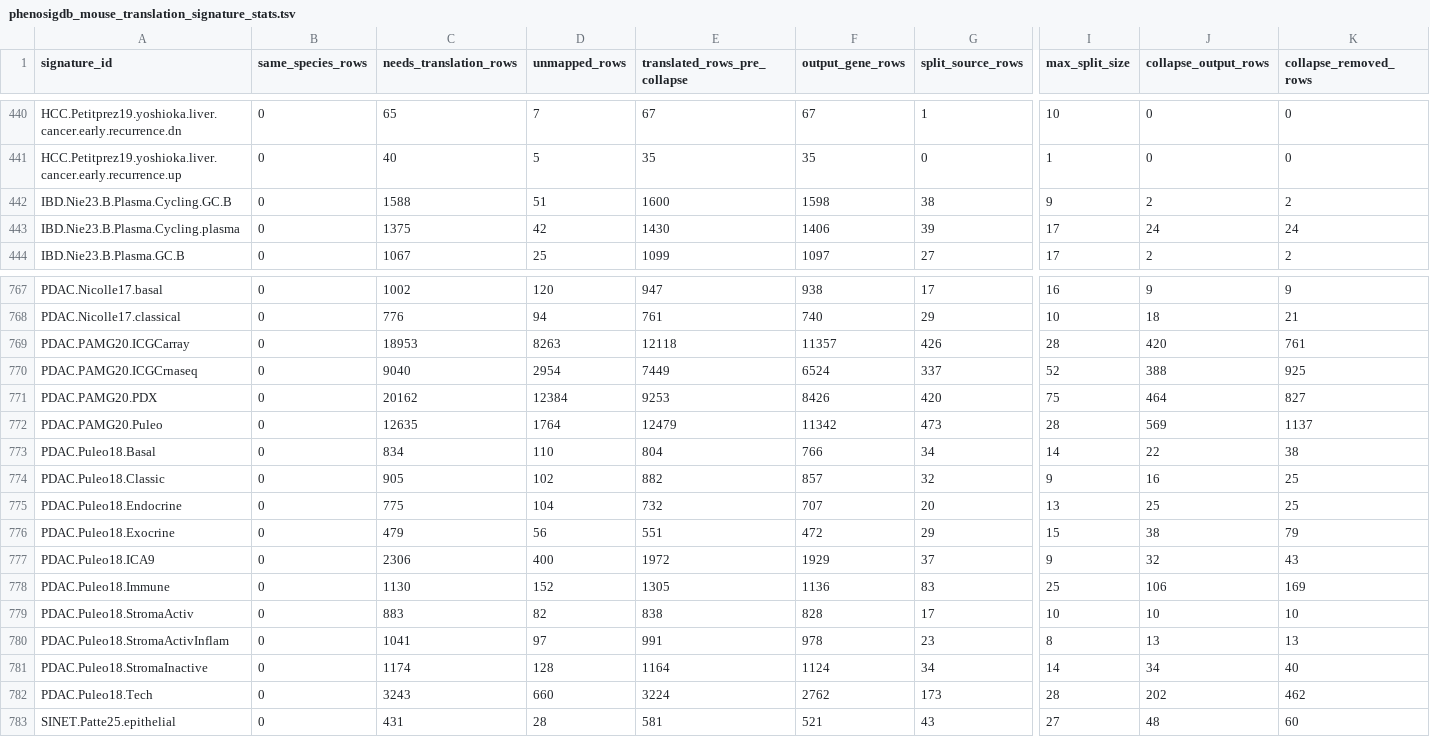
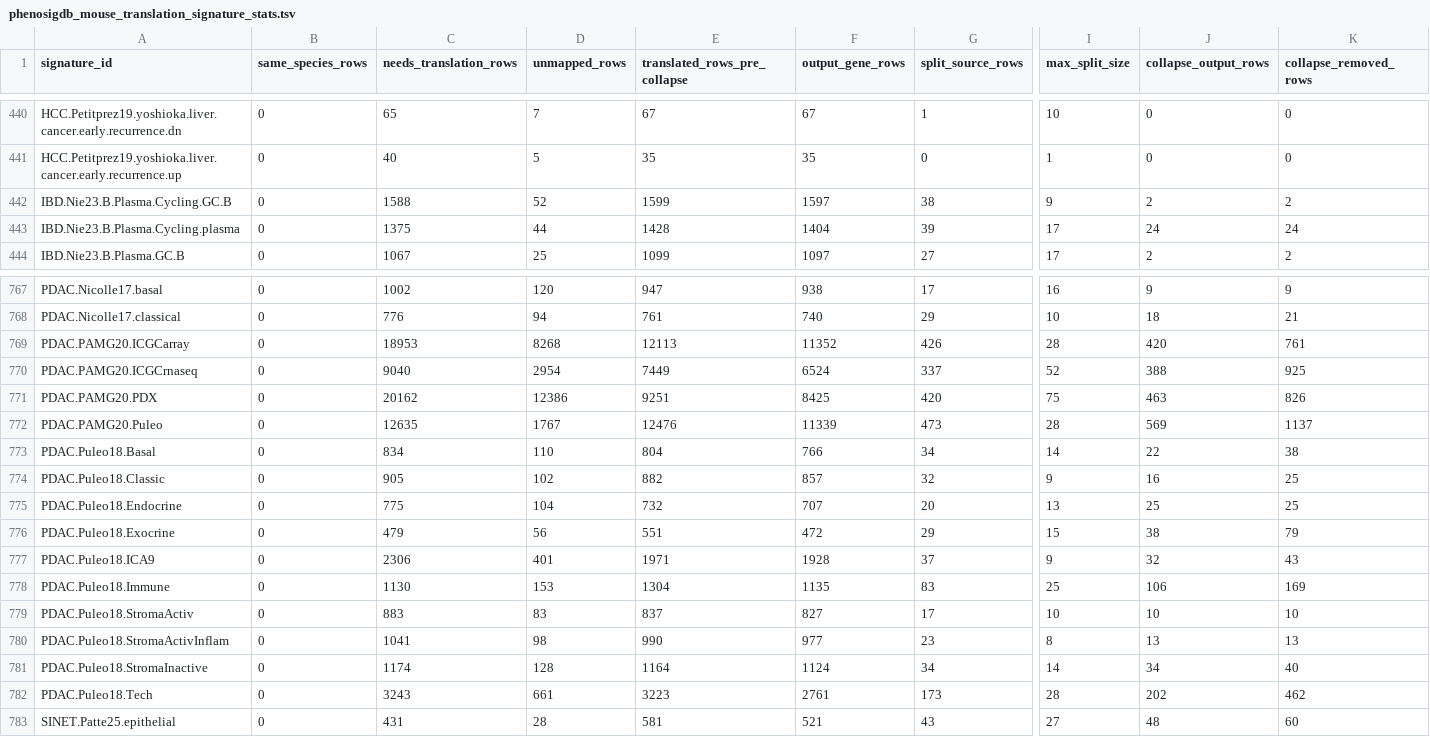
Before and after one commit to GeNeHetX/phenosigdb, a TSV file: data/phenosigdb_mouse_translation_signature_stats.tsv, drawn as a sheet; only a part is shown, gaps mark what is left out; the diff covers the shown part only; the diff names each change by its address in the sheet, - before the commit and + after, or states it on an @@ line.

```diff
--- a/data/phenosigdb_mouse_translation_signature_stats.tsv
+++ b/data/phenosigdb_mouse_translation_signature_stats.tsv
-D442 (unmapped_rows): 51
+D442 (unmapped_rows): 52
-E442 (translated_rows_pre_collapse): 1600
+E442 (translated_rows_pre_collapse): 1599
-F442 (output_gene_rows): 1598
+F442 (output_gene_rows): 1597
-D443 (unmapped_rows): 42
+D443 (unmapped_rows): 44
-E443 (translated_rows_pre_collapse): 1430
+E443 (translated_rows_pre_collapse): 1428
-F443 (output_gene_rows): 1406
+F443 (output_gene_rows): 1404
-D769 (unmapped_rows): 8263
+D769 (unmapped_rows): 8268
-E769 (translated_rows_pre_collapse): 12118
+E769 (translated_rows_pre_collapse): 12113
-F769 (output_gene_rows): 11357
+F769 (output_gene_rows): 11352
-D771 (unmapped_rows): 12384
+D771 (unmapped_rows): 12386
-E771 (translated_rows_pre_collapse): 9253
+E771 (translated_rows_pre_collapse): 9251
-F771 (output_gene_rows): 8426
+F771 (output_gene_rows): 8425
-J771 (collapse_output_rows): 464
+J771 (collapse_output_rows): 463
-K771 (collapse_removed_rows): 827
+K771 (collapse_removed_rows): 826
-D772 (unmapped_rows): 1764
+D772 (unmapped_rows): 1767
-E772 (translated_rows_pre_collapse): 12479
+E772 (translated_rows_pre_collapse): 12476
-F772 (output_gene_rows): 11342
+F772 (output_gene_rows): 11339
-D777 (unmapped_rows): 400
+D777 (unmapped_rows): 401
-E777 (translated_rows_pre_collapse): 1972
+E777 (translated_rows_pre_collapse): 1971
-F777 (output_gene_rows): 1929
+F777 (output_gene_rows): 1928
-D778 (unmapped_rows): 152
+D778 (unmapped_rows): 153
-E778 (translated_rows_pre_collapse): 1305
+E778 (translated_rows_pre_collapse): 1304
-F778 (output_gene_rows): 1136
+F778 (output_gene_rows): 1135
-D779 (unmapped_rows): 82
+D779 (unmapped_rows): 83
-E779 (translated_rows_pre_collapse): 838
+E779 (translated_rows_pre_collapse): 837
-F779 (output_gene_rows): 828
+F779 (output_gene_rows): 827
-D780 (unmapped_rows): 97
+D780 (unmapped_rows): 98
-E780 (translated_rows_pre_collapse): 991
+E780 (translated_rows_pre_collapse): 990
-F780 (output_gene_rows): 978
+F780 (output_gene_rows): 977
-D782 (unmapped_rows): 660
+D782 (unmapped_rows): 661
-E782 (translated_rows_pre_collapse): 3224
+E782 (translated_rows_pre_collapse): 3223
-F782 (output_gene_rows): 2762
+F782 (output_gene_rows): 2761
```
Also changed, not shown: 21 edited cells elsewhere in this file, data/phenosigdb_human_translation_signature_stats.tsv, 37 other files.
